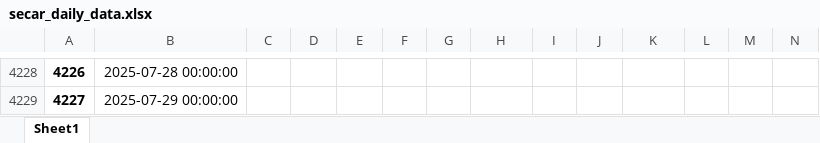
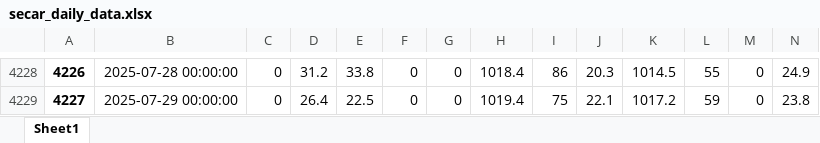
Before and after one commit to idfeiven/app-secar_meteo_data, an Excel workbook: data/secar_daily_data.xlsx, sheet Sheet1, drawn as a sheet; only a part is shown, gaps mark what is left out; values as stored, in another font and other column widths than the file's, no borders; the diff covers the shown part only; the diff names each change by its address in the sheet, - before the commit and + after, or states it on an @@ line.

```diff
--- a/data/secar_daily_data.xlsx (sheet Sheet1)
+++ b/data/secar_daily_data.xlsx (sheet Sheet1)
-C4228:C4229: (empty)
+C4228:C4229: 0
-D4228: (empty)
+D4228: 31.2
-E4228: (empty)
+E4228: 33.8
-F4228:F4229: (empty)
+F4228:F4229: 0
-G4228:G4229: (empty)
+G4228:G4229: 0
-H4228: (empty)
+H4228: 1018.4
-I4228: (empty)
+I4228: 86
-J4228: (empty)
+J4228: 20.3
-K4228: (empty)
+K4228: 1014.5
-L4228: (empty)
+L4228: 55
-M4228:M4229: (empty)
+M4228:M4229: 0
-N4228: (empty)
+N4228: 24.9
-D4229: (empty)
+D4229: 26.4
-E4229: (empty)
+E4229: 22.5
-H4229: (empty)
+H4229: 1019.4
-I4229: (empty)
+I4229: 75
-J4229: (empty)
+J4229: 22.1
-K4229: (empty)
+K4229: 1017.2
-L4229: (empty)
+L4229: 59
-N4229: (empty)
+N4229: 23.8
```
Also changed, not shown: 3 added rows and 65 edited cells elsewhere in this sheet, data/daily_manual_rain_gage_data.xlsx, 1 other file.
